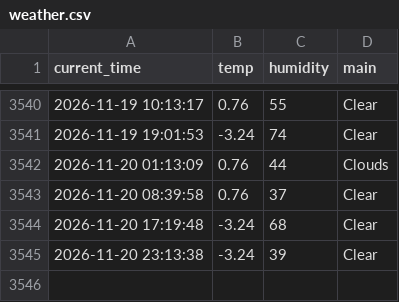
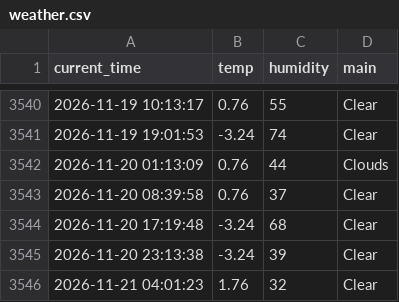
Before and after one commit to haha-hari/weather_5m, a CSV file: weather.csv, drawn as a sheet; only a part is shown, gaps mark what is left out.

```diff
--- a/weather.csv
+++ b/weather.csv
@@ -3545 +3545,2 @@ current_time,temp,humidity,main
 2026-11-20 23:13:38,-3.24,39,Clear
+2026-11-21 04:01:23,1.76,32,Clear
```
